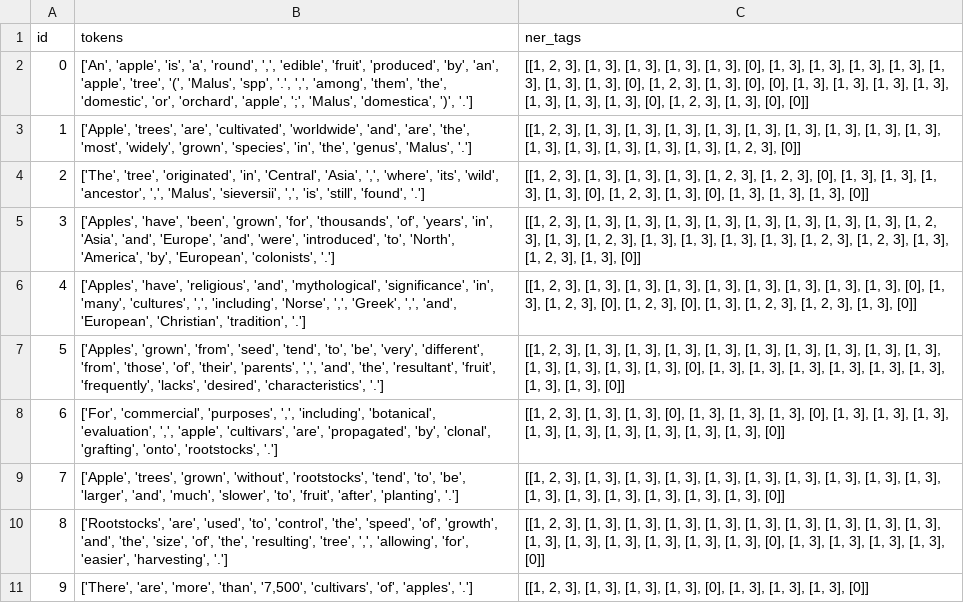
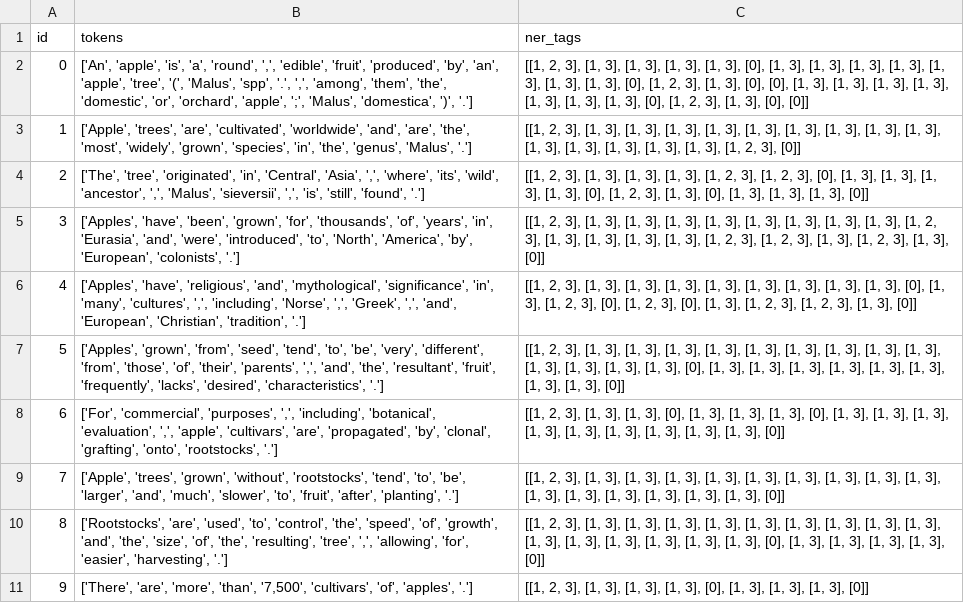
Before and after one commit to zung6git6/OTC_zhongjie, a TSV file: results/tableaux_pred/3_tableau_output_fruits.tsv, drawn as a sheet; only a part is shown.

```diff
--- a/results/tableaux_pred/3_tableau_output_fruits.tsv
+++ b/results/tableaux_pred/3_tableau_output_fruits.tsv
@@ -4,3 +4,3 @@ id	tokens	ner_tags
 2	['The', 'tree', 'originated', 'in', 'Central', 'Asia', ',', 'where', 'its', 'wild', 'ancestor', ',', 'Malus', 'sieversii', ',', 'is', 'still', 'found', '.']	[[1, 2, 3], [1, 3], [1, 3], [1, 3], [1, 2, 3], [1, 2, 3], [0], [1, 3], [1, 3], [1, 3], [1, 3], [0], [1, 2, 3], [1, 3], [0], [1, 3], [1, 3], [1, 3], [0]]
-3	['Apples', 'have', 'been', 'grown', 'for', 'thousands', 'of', 'years', 'in', 'Asia', 'and', 'Europe', 'and', 'were', 'introduced', 'to', 'North', 'America', 'by', 'European', 'colonists', '.']	[[1, 2, 3], [1, 3], [1, 3], [1, 3], [1, 3], [1, 3], [1, 3], [1, 3], [1, 3], [1, 2, 3], [1, 3], [1, 2, 3], [1, 3], [1, 3], [1, 3], [1, 3], [1, 2, 3], [1, 2, 3], [1, 3], [1, 2, 3], [1, 3], [0]]
+3	['Apples', 'have', 'been', 'grown', 'for', 'thousands', 'of', 'years', 'in', 'Eurasia', 'and', 'were', 'introduced', 'to', 'North', 'America', 'by', 'European', 'colonists', '.']	[[1, 2, 3], [1, 3], [1, 3], [1, 3], [1, 3], [1, 3], [1, 3], [1, 3], [1, 3], [1, 2, 3], [1, 3], [1, 3], [1, 3], [1, 3], [1, 2, 3], [1, 2, 3], [1, 3], [1, 2, 3], [1, 3], [0]]
 4	['Apples', 'have', 'religious', 'and', 'mythological', 'significance', 'in', 'many', 'cultures', ',', 'including', 'Norse', ',', 'Greek', ',', 'and', 'European', 'Christian', 'tradition', '.']	[[1, 2, 3], [1, 3], [1, 3], [1, 3], [1, 3], [1, 3], [1, 3], [1, 3], [1, 3], [0], [1, 3], [1, 2, 3], [0], [1, 2, 3], [0], [1, 3], [1, 2, 3], [1, 2, 3], [1, 3], [0]]
```
Also changed, not shown: results/tableaux_pred/18_tableau_output_companies.tsv, results/tableaux_ref/22_tableau_output_companies.tsv, 36 other files.
